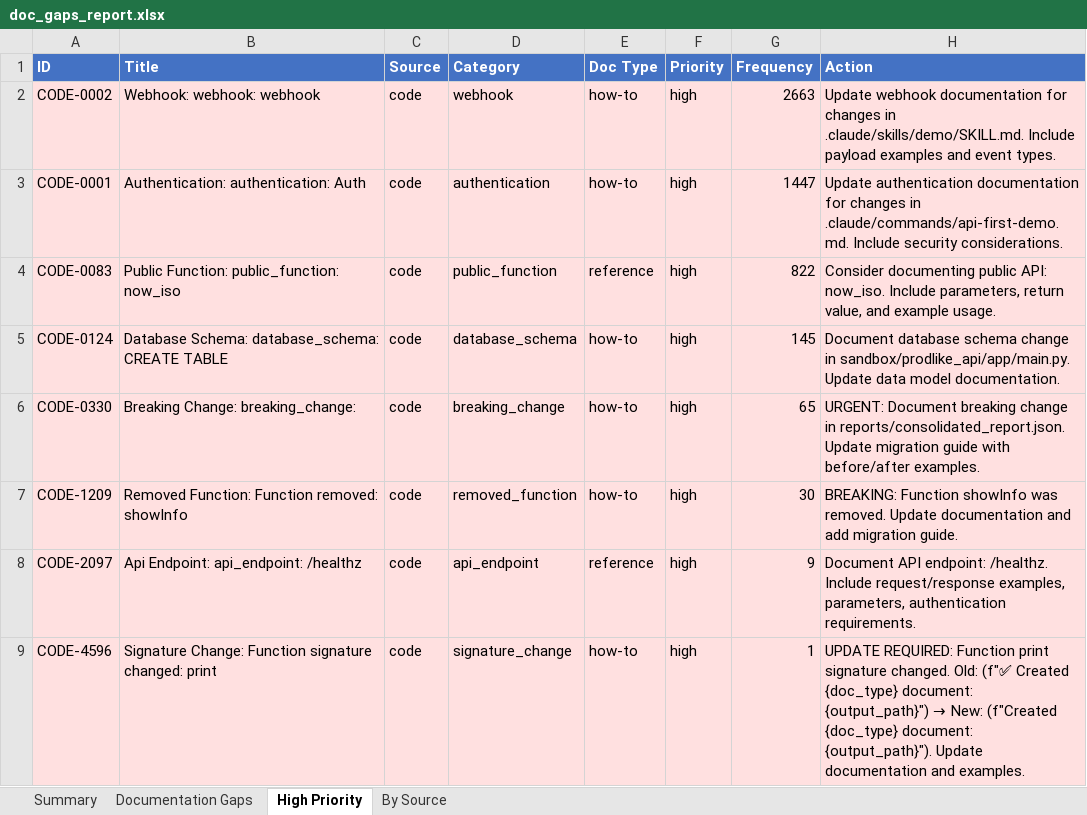
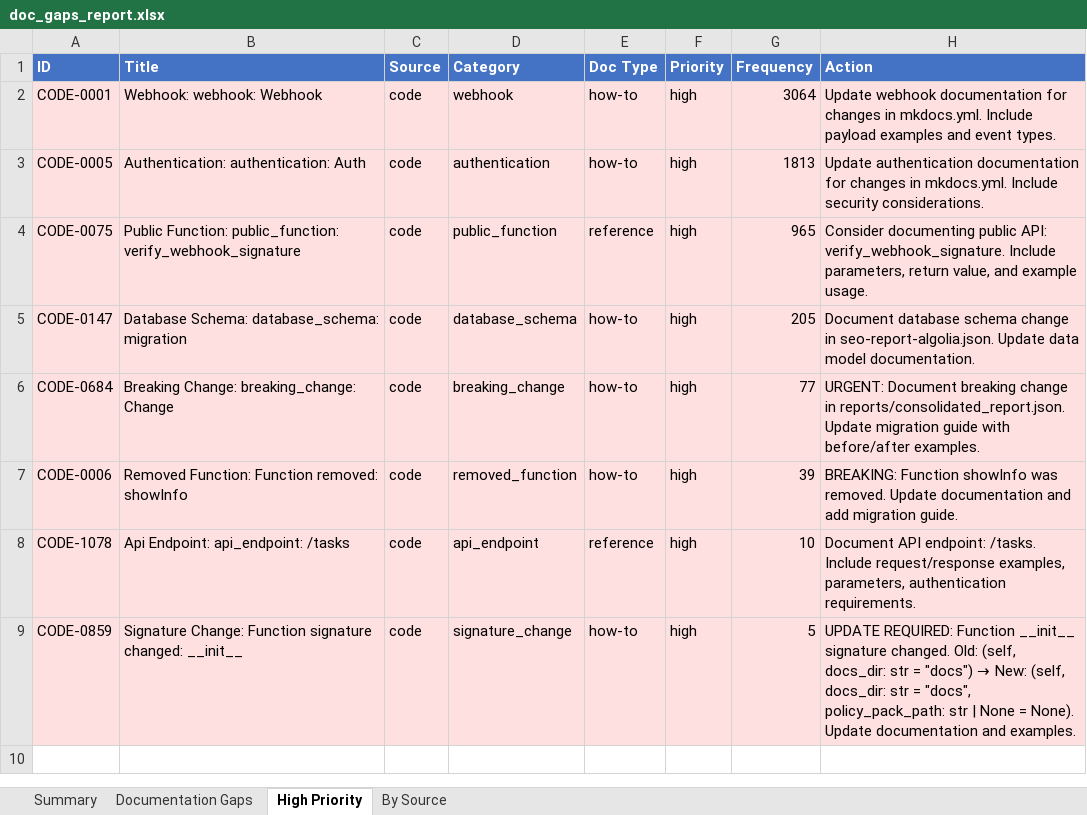
Before and after one commit to YevheniiaDolska/automated-docs-pipeline, an Excel workbook: reports/doc_gaps_report.xlsx, sheet High Priority, drawn as a sheet; values as stored, in another font and other column widths than the file's, no borders; removed rows and columns are numbered as before the commit, all else as after; the diff names each change by its address in the sheet, - before the commit and + after, or states it on an @@ line.

Commit message:
Fix demo guardrails and normalize list handling

```diff
--- a/reports/doc_gaps_report.xlsx (sheet High Priority)
+++ b/reports/doc_gaps_report.xlsx (sheet High Priority)
-row 2: CODE-0002 | Webhook: webhook: webhook | code | webhook | how-to | high | 2663 | Update webhook documentation for changes in .claude/skills/demo/SKILL.md. Include payload examples and event types.
-B2 (Title): Authentication: authentication: Auth
+B2 (Title): Webhook: webhook: Webhook
-D2 (Category): authentication
+D2 (Category): webhook
-G2 (Frequency): 1447
+G2 (Frequency): 3064
-H2 (Action): Update authentication documentation for changes in .claude/commands/api-first-demo.md. Include security considerations.
+H2 (Action): Update webhook documentation for changes in mkdocs.yml. Include payload examples and event types.
+row 3: CODE-0005 | Authentication: authentication: Auth | code | authentication | how-to | high | 1813 | Update authentication documentation for changes in mkdocs.yml. Include security considerations.
-A4 (ID): CODE-0083
+A4 (ID): CODE-0075
-B4 (Title): …Function: public_function: now_iso
+B4 (Title): …Function: public_function: verify_webhook_signature
-G4 (Frequency): 822
+G4 (Frequency): 965
-H4 (Action): …public API: now_iso. Include parameters,…
+H4 (Action): …public API: verify_webhook_signature. Include parameters,…
-A5 (ID): CODE-0124
+A5 (ID): CODE-0147
-B5 (Title): Database Schema: database_schema: CREATE TABLE
+B5 (Title): Database Schema: database_schema: migration
-G5 (Frequency): 145
+G5 (Frequency): 205
-H5 (Action): …change in sandbox/prodlike_api/app/main.py. Update data…
+H5 (Action): …change in seo-report-algolia.json. Update data…
-A6 (ID): CODE-0330
+A6 (ID): CODE-0684
-B6 (Title): Breaking Change: breaking_change:
+B6 (Title): Breaking Change: breaking_change: Change
-G6 (Frequency): 65
+G6 (Frequency): 77
-A7 (ID): CODE-1209
+A7 (ID): CODE-0006
-G7 (Frequency): 30
+G7 (Frequency): 39
-A8 (ID): CODE-2097
+A8 (ID): CODE-1078
-B8 (Title): Api Endpoint: api_endpoint: /healthz
+B8 (Title): Api Endpoint: api_endpoint: /tasks
-G8 (Frequency): 9
+G8 (Frequency): 10
-H8 (Action): …API endpoint: /healthz. Include request/response…
+H8 (Action): …API endpoint: /tasks. Include request/response…
-A9 (ID): CODE-4596
+A9 (ID): CODE-0859
-B9 (Title): …signature changed: print
+B9 (Title): …signature changed: __init__
-G9 (Frequency): 1
+G9 (Frequency): 5
@@ H9 (Action): …REQUIRED: Function print signature changed. Old: (f"✅ Created {doc_type} document: {output_path}") → New: (f"Created {doc_type} document: {output_path}"). Update documentation… → …REQUIRED: Function __init__ signature changed. Old: (self, docs_dir: str = "docs") → New: (self, docs_dir: str = "docs", policy_pack_path: str | None = None). Update documentation… @@
```
Also changed, not shown: sheet Documentation Gaps, sheet By Source, sheet Summary, 15 other files.
